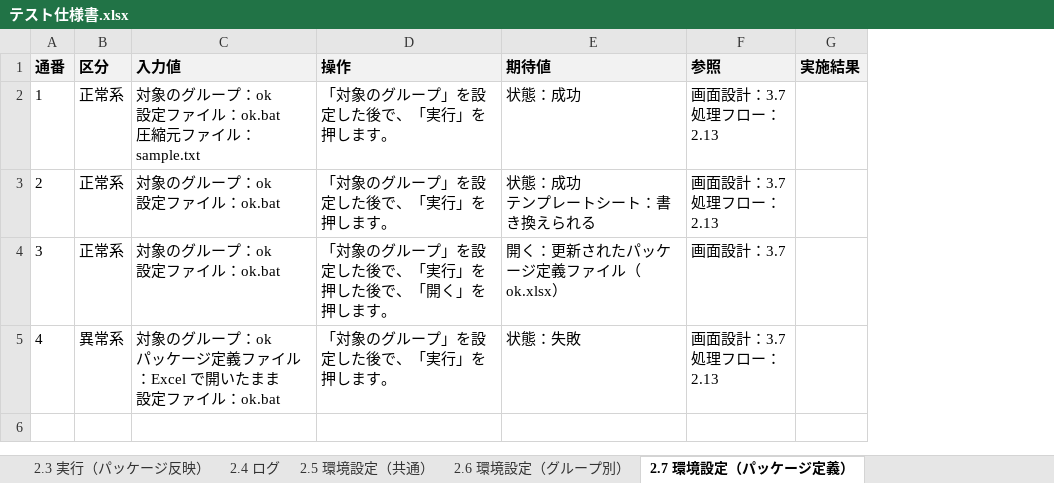
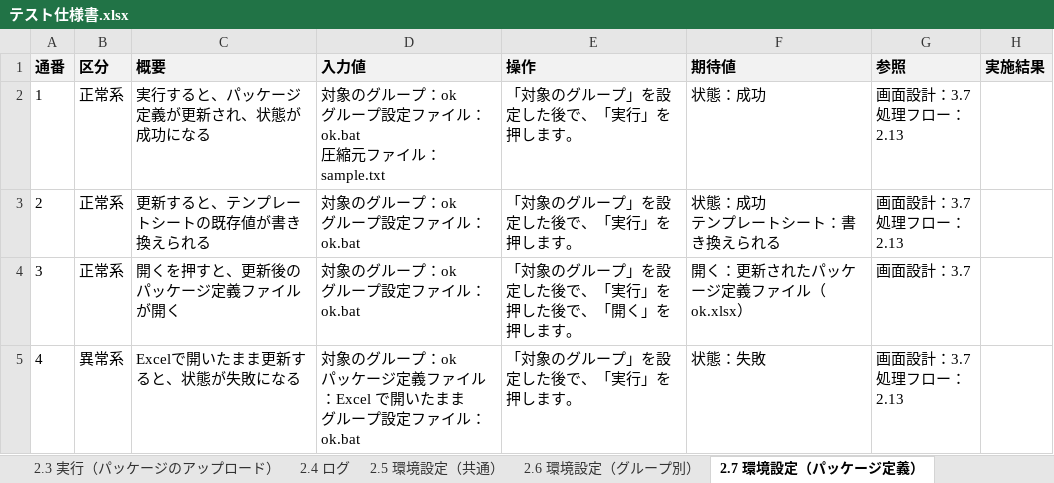
Before and after one commit to nishida2073/project_management, an Excel workbook: tool/package-generator/doc/03_結合テスト/テスト仕様書.xlsx, sheet 2.7 環境設定（パッケージ定義）, drawn as a sheet; values as stored, in another font and other column widths than the file's, no borders; addresses are those after the commit; ↵ is a line break in a cell; the diff names each change by its address in the sheet, - before the commit and + after, or states it on an @@ line.

```diff
--- a/tool/package-generator/doc/03_結合テスト/テスト仕様書.xlsx (sheet 2.7 環境設定（パッケージ定義）)
+++ b/tool/package-generator/doc/03_結合テスト/テスト仕様書.xlsx (sheet 2.7 環境設定（パッケージ定義）)
-sheet tab: 2.3 実行（パッケージ反映）
+column C (概要), rows 2-5: 実行すると、パッケージ定義が更新され、状態が成功になる | 更新すると、テンプレートシートの既存値が書き換えられる | 開くを押すと、更新後のパッケージ定義ファイルが開く | Excelで開いたまま更新すると、状態が失敗になる
-D2 (入力値): 対象のグループ：ok ↵ 設定ファイル：ok.bat ↵ 圧縮元ファイル：sample.txt
+D2 (入力値): 対象のグループ：ok ↵ グループ設定ファイル：ok.bat ↵ 圧縮元ファイル：sample.txt
-D3:D4 (入力値): 対象のグループ：ok ↵ 設定ファイル：ok.bat
+D3:D4 (入力値): 対象のグループ：ok ↵ グループ設定ファイル：ok.bat
-D5 (入力値): …たまま ↵ 設定ファ…
+D5 (入力値): …たまま ↵ グループ設定ファ…
```
Also changed, not shown: sheet 2.6 環境設定（グループ別）, sheet 2.3 実行（パッケージのアップロード）, sheet 2.5 環境設定（共通）, sheet 2.1 実行（一括実行）, sheet 2.4 ログ, other sheet tabs, 3 other files.
